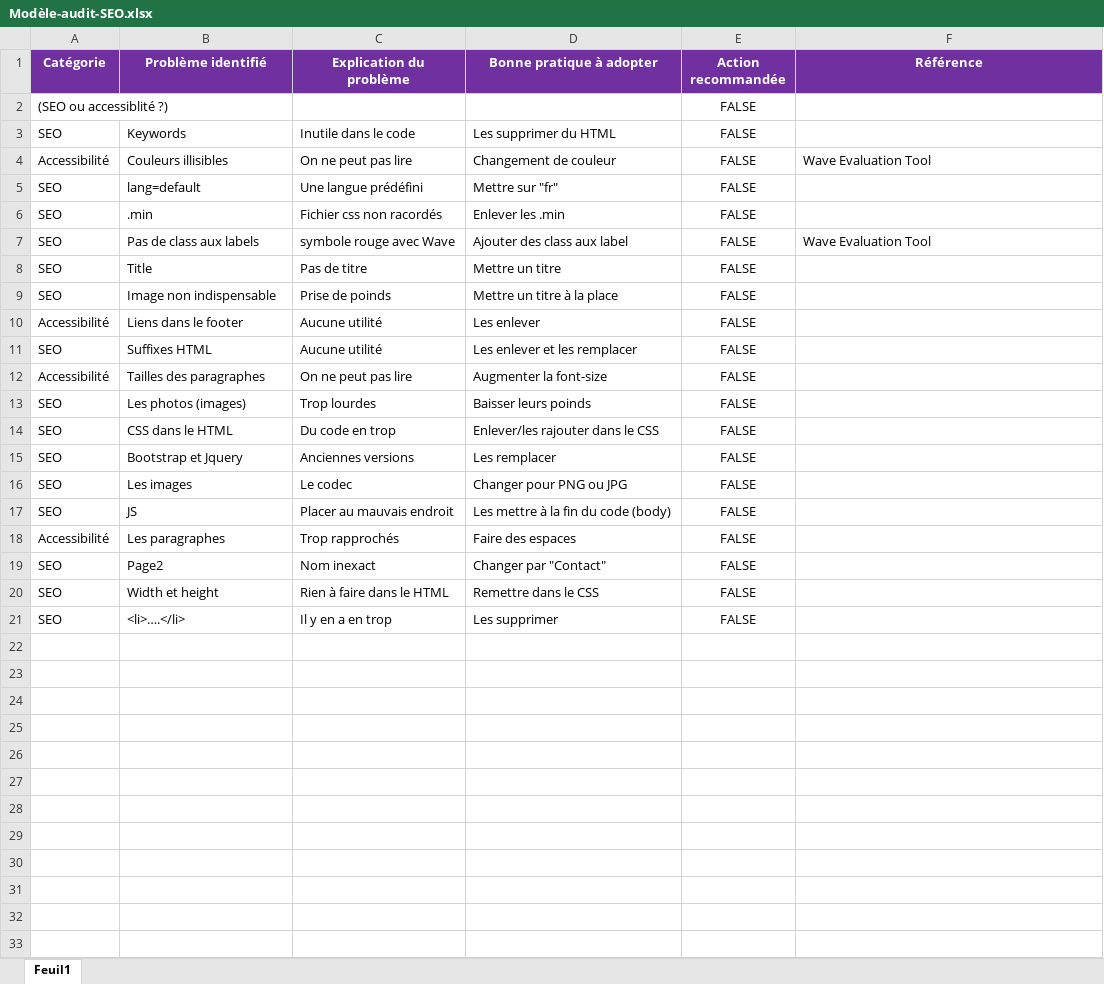
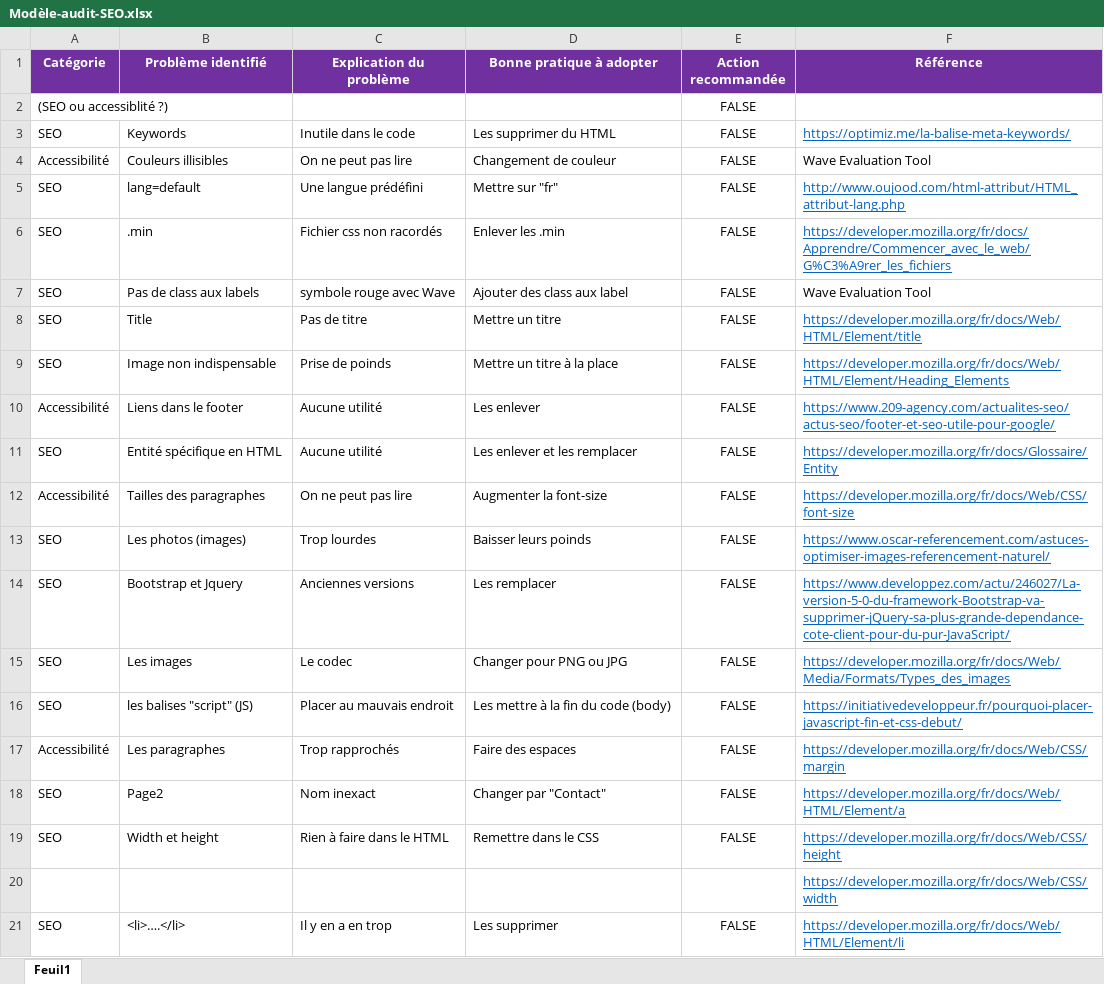
Before and after one commit to Livinien/FlavienMayet_4_27012021, an Excel workbook: Modèle-audit-SEO.xlsx, sheet Feuil1, drawn as a sheet; values as stored, in another font and other column widths than the file's, no borders; removed rows and columns are numbered as before the commit, all else as after; the diff names each change by its address in the sheet, - before the commit and + after, or states it on an @@ line.

```diff
--- a/Modèle-audit-SEO.xlsx (sheet Feuil1)
+++ b/Modèle-audit-SEO.xlsx (sheet Feuil1)
-F3 (Référence): (empty)
+F3 (Référence): https://optimiz.me/la-balise-meta-keywords/
-F5 (Référence): (empty)
+F5 (Référence): http://www.oujood.com/html-attribut/HTML_attribut-lang.php
-F6 (Référence): (empty)
+F6 (Référence): https://developer.mozilla.org/fr/docs/Apprendre/Commencer_avec_le_web/G%C3%A9rer_les_fichiers
-F8 (Référence): (empty)
+F8 (Référence): https://developer.mozilla.org/fr/docs/Web/HTML/Element/title
-F9 (Référence): (empty)
+F9 (Référence): https://developer.mozilla.org/fr/docs/Web/HTML/Element/Heading_Elements
-F10 (Référence): (empty)
+F10 (Référence): https://www.209-agency.com/actualites-seo/actus-seo/footer-et-seo-utile-pour-google/
-B11 (Problème identifié): Suffixes HTML
+B11 (Problème identifié): Entité spécifique en HTML
-F11 (Référence): (empty)
+F11 (Référence): https://developer.mozilla.org/fr/docs/Glossaire/Entity
-F12 (Référence): (empty)
+F12 (Référence): https://developer.mozilla.org/fr/docs/Web/CSS/font-size
-F13 (Référence): (empty)
+F13 (Référence): https://www.oscar-referencement.com/astuces-optimiser-images-referencement-naturel/
-row 14: SEO | CSS dans le HTML | Du code en trop | Enlever/les rajouter dans le CSS | FALSE
-F14 (Référence): (empty)
+F14 (Référence): https://www.developpez.com/actu/246027/La-version-5-0-du-framework-Bootstrap-va-supprimer-jQuery-sa-plus-grande-dependance-cote-client-pour-du-pur-JavaScript/
-F15 (Référence): (empty)
+F15 (Référence): https://developer.mozilla.org/fr/docs/Web/Media/Formats/Types_des_images
-B16 (Problème identifié): JS
+B16 (Problème identifié): les balises "script" (JS)
-F16 (Référence): (empty)
+F16 (Référence): https://initiativedeveloppeur.fr/pourquoi-placer-javascript-fin-et-css-debut/
-F17 (Référence): (empty)
+F17 (Référence): https://developer.mozilla.org/fr/docs/Web/CSS/margin
-F18 (Référence): (empty)
+F18 (Référence): https://developer.mozilla.org/fr/docs/Web/HTML/Element/a
-F19 (Référence): (empty)
+F19 (Référence): https://developer.mozilla.org/fr/docs/Web/CSS/height
+row 20:  |  |  |  |  | https://developer.mozilla.org/fr/docs/Web/CSS/width
-F21 (Référence): (empty)
+F21 (Référence): https://developer.mozilla.org/fr/docs/Web/HTML/Element/li
```
Also changed, not shown: 3 other files.
